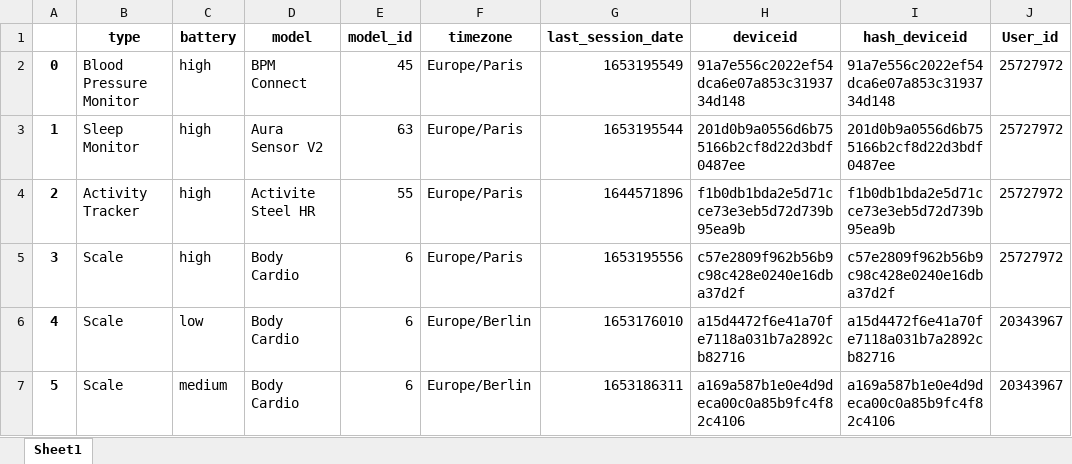
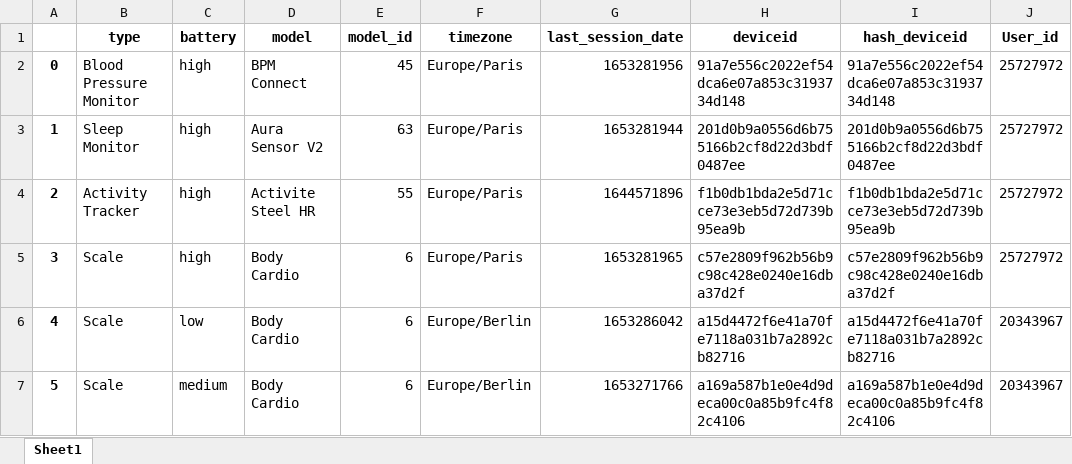
Before and after one commit to withings-sas/api-oauth2-python, an Excel workbook: Devices.xlsx, sheet Sheet1, drawn as a sheet; values as stored, in another font and other column widths than the file's, no borders; the diff names each change by its address in the sheet, - before the commit and + after, or states it on an @@ line.

```diff
--- a/Devices.xlsx (sheet Sheet1)
+++ b/Devices.xlsx (sheet Sheet1)
-G2 (last_session_date): 1653195549
+G2 (last_session_date): 1653281956
-G3 (last_session_date): 1653195544
+G3 (last_session_date): 1653281944
-G5 (last_session_date): 1653195556
+G5 (last_session_date): 1653281965
-G6 (last_session_date): 1653176010
+G6 (last_session_date): 1653286042
-G7 (last_session_date): 1653186311
+G7 (last_session_date): 1653271766
```
Also changed, not shown: all_weights.xlsx, 3 other files.
